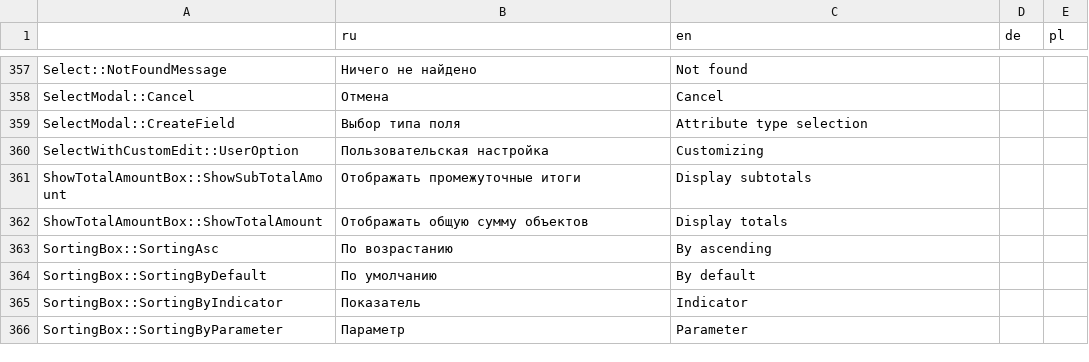
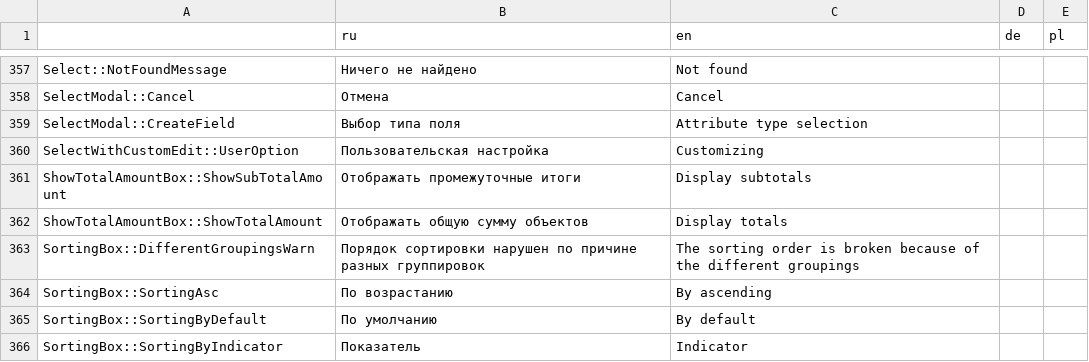
Before and after one commit to AlexVedernikoff/NaumenDashBoards, a CSV file: dashboards/src/localization/json/localization.csv, drawn as a sheet; only a part is shown, gaps mark what is left out; the shorter side is filled out with more unchanged rows.

```diff
--- a/dashboards/src/localization/json/localization.csv
+++ b/dashboards/src/localization/json/localization.csv
@@ -362,2 +362,3 @@
 "ShowTotalAmountBox::ShowTotalAmount","Отображать общую сумму объектов","Display totals",,
+"SortingBox::DifferentGroupingsWarn","Порядок сортировки нарушен по причине разных группировок","The sorting order is broken because of the different groupings",,
 "SortingBox::SortingAsc","По возрастанию","By ascending",,
```
Also changed, not shown: 28 other files.
